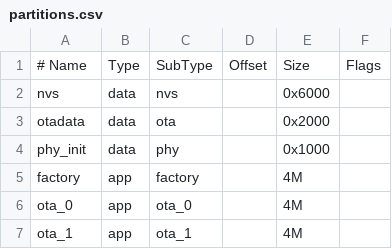
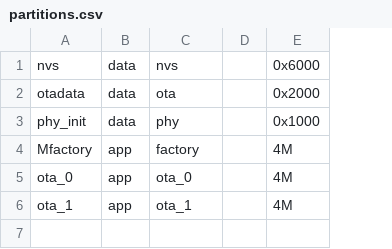
Before and after one commit to BigLeopardCat/ESP32-S3-OBC, a CSV file: partitions.csv, drawn as a sheet; removed rows and columns are numbered as before the commit, all else as after; the diff names each change by its address in the sheet, - before the commit and + after, or states it on an @@ line.

```diff
--- a/partitions.csv
+++ b/partitions.csv
-column D, empty
+column D, empty
-column F, empty
-row 1: # Name | Type | SubType | Offset | Size | Flags
-A4: factory
+A4: Mfactory
```
Also changed, not shown: 3 other files.
